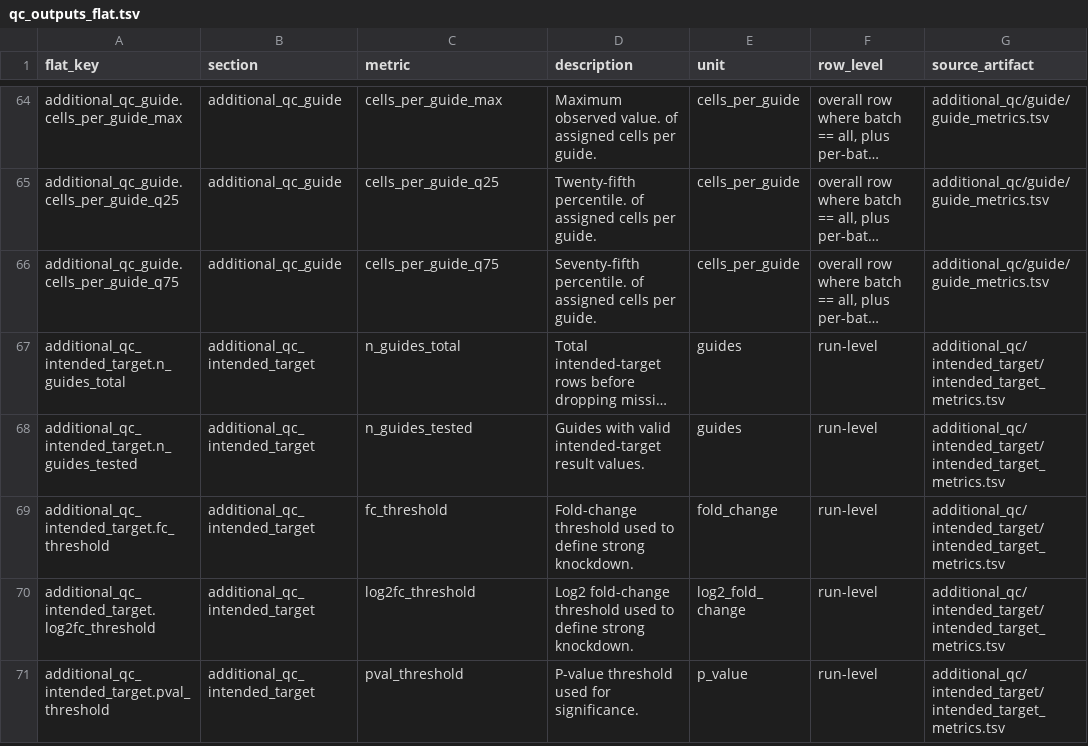
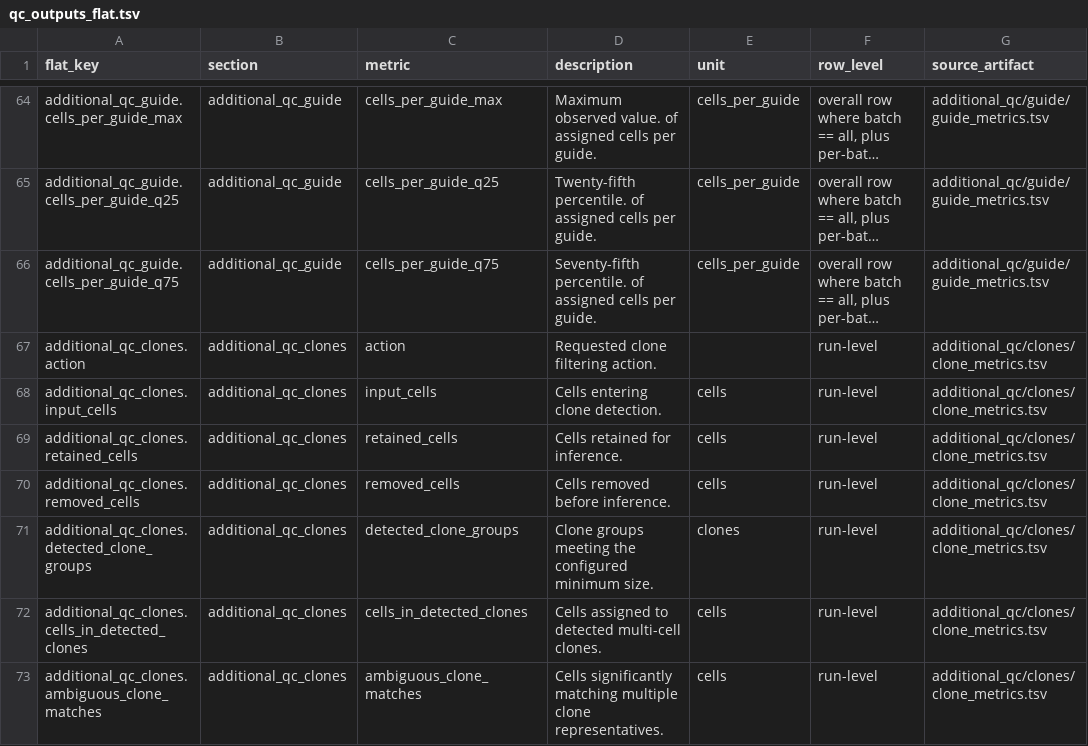
Before and after one commit to pinellolab/CRISPR_Pipeline, a TSV file: docs/qc_outputs_flat.tsv, drawn as a sheet; only a part is shown, gaps mark what is left out; the shorter side is filled out with more unchanged rows; long unchanged cells end in …; the diff covers the shown part only; the diff names each change by its address in the sheet, - before the commit and + after, or states it on an @@ line.

```diff
--- a/docs/qc_outputs_flat.tsv
+++ b/docs/qc_outputs_flat.tsv
+row 67: additional_qc_clones.action | additional_qc_clones | action | Requested clone filtering action. |  | run-level | additional_qc/clones/clone_metrics.tsv
+row 68: additional_qc_clones.input_cells | additional_qc_clones | input_cells | Cells entering clone detection. | cells | run-level | additional_qc/clones/clone_metrics.tsv
+row 69: additional_qc_clones.retained_cells | additional_qc_clones | retained_cells | Cells retained for inference. | cells | run-level | additional_qc/clones/clone_metrics.tsv
+row 70: additional_qc_clones.removed_cells | additional_qc_clones | removed_cells | Cells removed before inference. | cells | run-level | additional_qc/clones/clone_metrics.tsv
+row 71: additional_qc_clones.detected_clone_groups | additional_qc_clones | detected_clone_groups | Clone groups meeting the configured minimum size. | clones | run-level | additional_qc/clones/clone_metrics.tsv
+row 72: additional_qc_clones.cells_in_detected_clones | additional_qc_clones | cells_in_detected_clones | Cells assigned to detected multi-cell clones. | cells | run-level | additional_qc/clones/clone_metrics.tsv
+row 73: additional_qc_clones.ambiguous_clone_matches | additional_qc_clones | ambiguous_clone_matches | Cells significantly matching multiple clone representatives. | cells | run-level | additional_qc/clones/clone_metrics.tsv
```
Also changed, not shown: 17 added rows elsewhere in this file, 23 other files.
